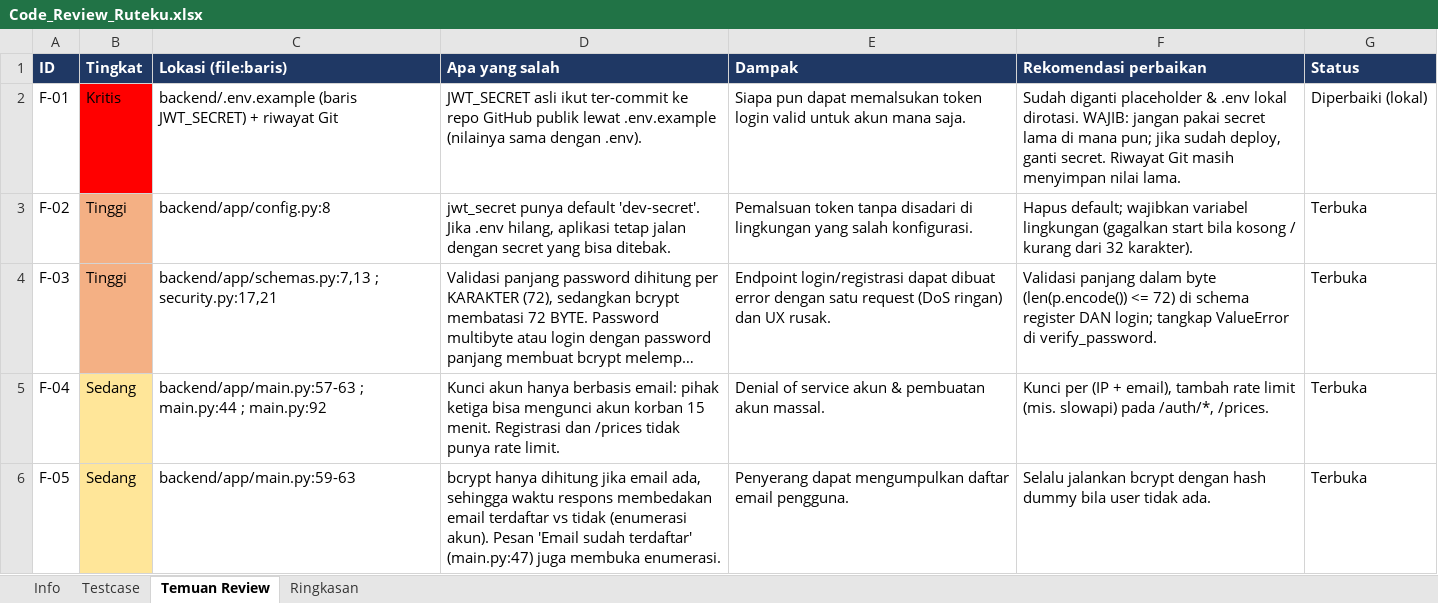
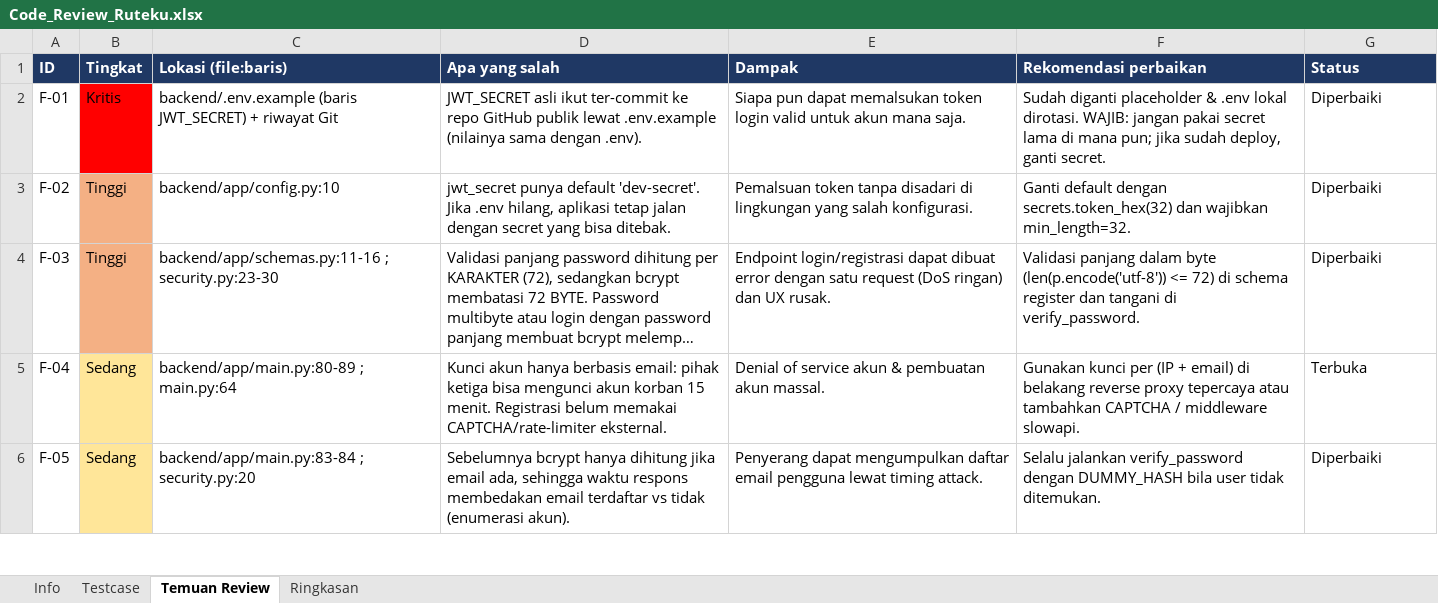
Before and after one commit to Nastain-06/Ruteku, an Excel workbook: review/Code_Review_Ruteku.xlsx, sheet Temuan Review, drawn as a sheet; only a part is shown; long unchanged cells end in …; values as stored, in another font and other column widths than the file's, no borders; the diff covers the shown part only; the diff names each change by its address in the sheet, - before the commit and + after, or states it on an @@ line.

Commit message:
fix(backend): refactor bad case, security, dan blocker hasil code review

```diff
--- a/review/Code_Review_Ruteku.xlsx (sheet Temuan Review)
+++ b/review/Code_Review_Ruteku.xlsx (sheet Temuan Review)
-F2 (Rekomendasi perbaikan): …ganti secret. Riwayat Git masih menyimpan nilai lama.
+F2 (Rekomendasi perbaikan): …ganti secret.
-G2 (Status): Diperbaiki (lokal)
+G2 (Status): Diperbaiki
-C3 (Lokasi (file:baris)): backend/app/config.py:8
+C3 (Lokasi (file:baris)): backend/app/config.py:10
-F3 (Rekomendasi perbaikan): Hapus default; wajibkan variabel lingkungan (gagalkan start bila kosong / kurang dari 32 karakter).
+F3 (Rekomendasi perbaikan): Ganti default dengan secrets.token_hex(32) dan wajibkan min_length=32.
-G3:G4 (Status): Terbuka
+G3:G4 (Status): Diperbaiki
-C4 (Lokasi (file:baris)): backend/app/schemas.py:7,13 ; security.py:17,21
+C4 (Lokasi (file:baris)): backend/app/schemas.py:11-16 ; security.py:23-30
-F4 (Rekomendasi perbaikan): …dalam byte (len(p.encode()) <= 72) di schema register DAN login; tangkap ValueError di verify_password.
+F4 (Rekomendasi perbaikan): …dalam byte (len(p.encode('utf-8')) <= 72) di schema register dan tangani di verify_password.
-C5 (Lokasi (file:baris)): backend/app/main.py:57-63 ; main.py:44 ; main.py:92
+C5 (Lokasi (file:baris)): backend/app/main.py:80-89 ; main.py:64
-D5 (Apa yang salah): …menit. Registrasi dan /prices tidak punya rate limit.
+D5 (Apa yang salah): …menit. Registrasi belum memakai CAPTCHA/rate-limiter eksternal.
-F5 (Rekomendasi perbaikan): Kunci per (IP + email), tambah rate limit (mis. slowapi) pada /auth/*, /prices.
+F5 (Rekomendasi perbaikan): Gunakan kunci per (IP + email) di belakang reverse proxy tepercaya atau tambahkan CAPTCHA / middleware slowapi.
-C6 (Lokasi (file:baris)): backend/app/main.py:59-63
+C6 (Lokasi (file:baris)): backend/app/main.py:83-84 ; security.py:20
-D6 (Apa yang salah): bcrypt hanya dihitung jika email ada, sehingga waktu respons membedakan email terdaftar vs tidak (enumerasi akun). Pesan 'Email sudah terdaftar' (main.py:47) juga membuka enumerasi.
+D6 (Apa yang salah): Sebelumnya bcrypt hanya dihitung jika email ada, sehingga waktu respons membedakan email terdaftar vs tidak (enumerasi akun).
-E6 (Dampak): …daftar email pengguna.
+E6 (Dampak): …daftar email pengguna lewat timing attack.
-F6 (Rekomendasi perbaikan): Selalu jalankan bcrypt dengan hash dummy bila user tidak ada.
+F6 (Rekomendasi perbaikan): Selalu jalankan verify_password dengan DUMMY_HASH bila user tidak ditemukan.
-G6 (Status): Terbuka
+G6 (Status): Diperbaiki
```
Also changed, not shown: 58 edited cells elsewhere in this sheet, sheet Testcase, sheet Ringkasan, sheet Info, 8 other files.
